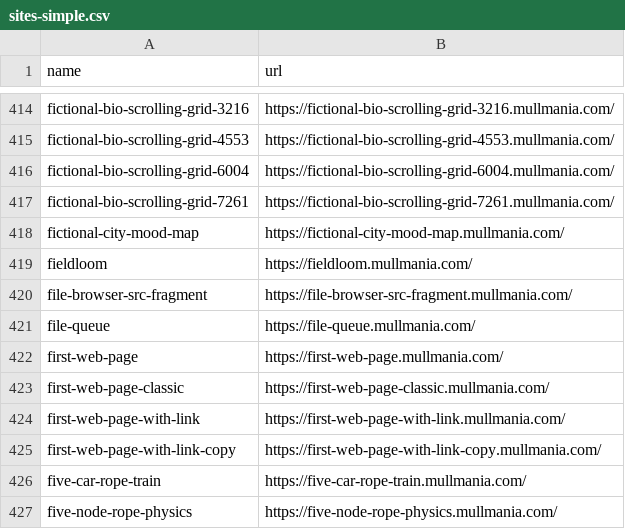
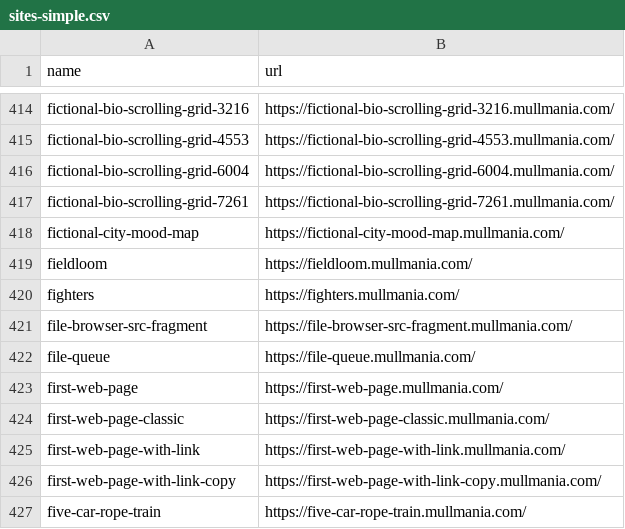
Before and after one commit to mist83/broker-deploy, a CSV file: sites/sites-simple.csv, drawn as a sheet; only a part is shown, gaps mark what is left out; the shorter side is filled out with more unchanged rows; the diff names each change by its address in the sheet, - before the commit and + after, or states it on an @@ line.

```diff
--- a/sites/sites-simple.csv
+++ b/sites/sites-simple.csv
+row 420: fighters | https://fighters.mullmania.com/
```
Also changed, not shown: sites/sites-full.csv, 13 other files.
